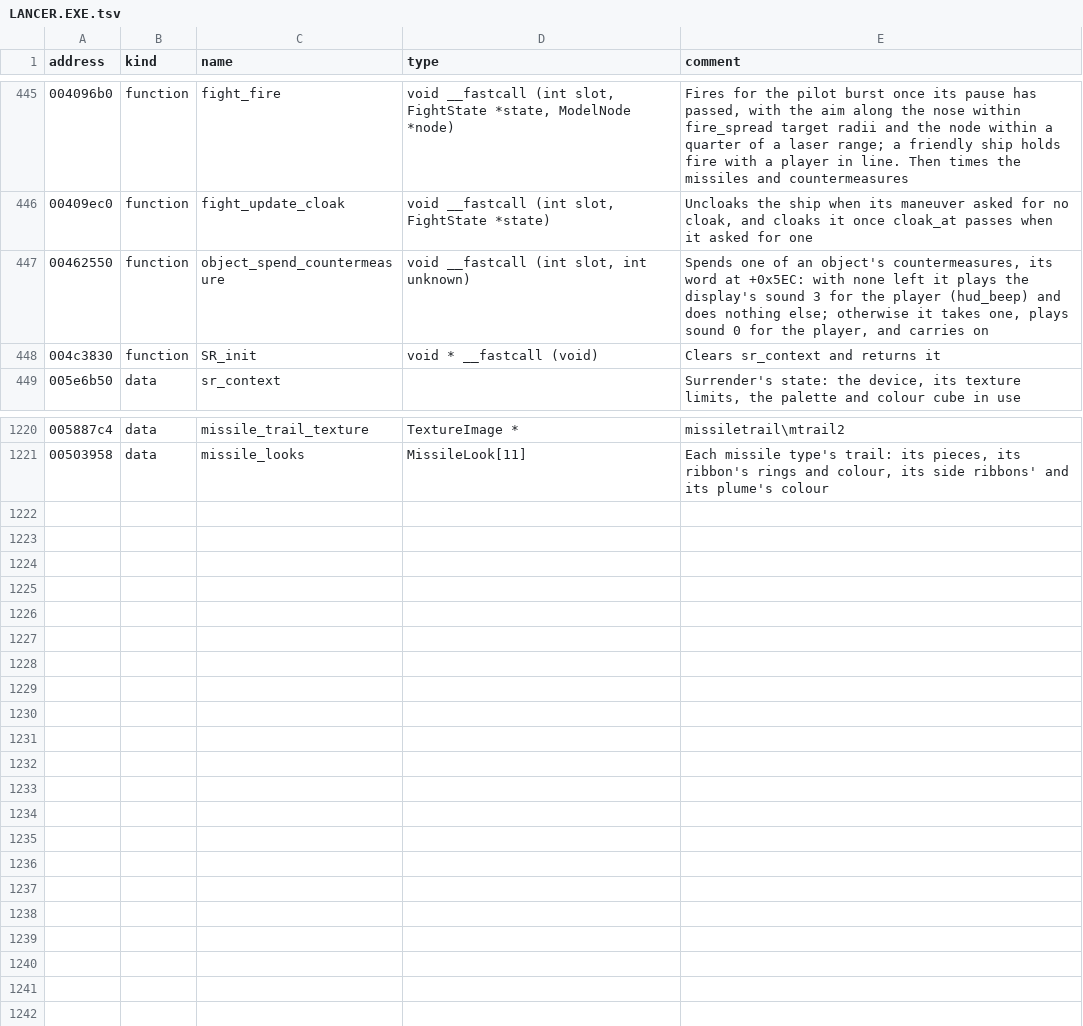
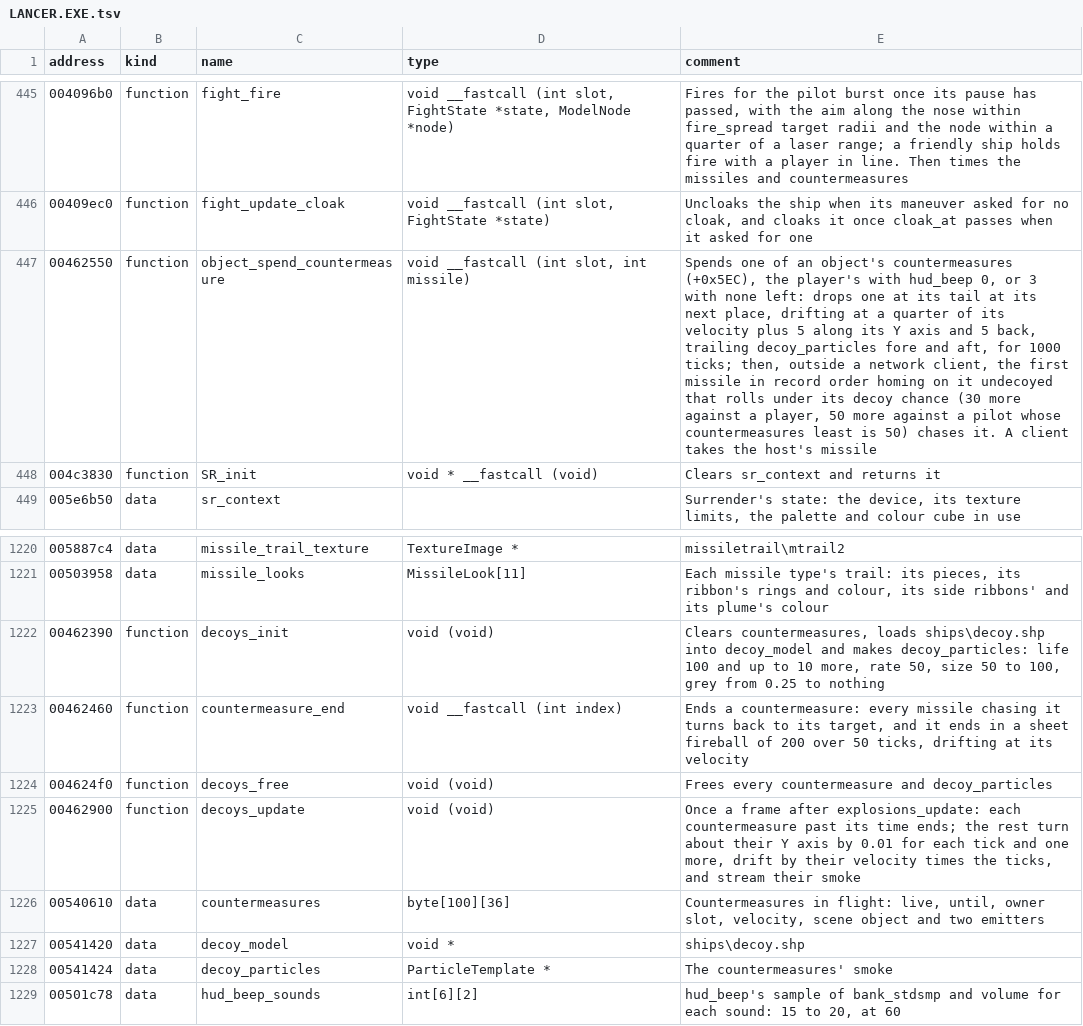
Before and after one commit to vdmkenny/openreliant, a TSV file: ghidra/names/LANCER.EXE.tsv, drawn as a sheet; only a part is shown, gaps mark what is left out; the diff names each change by its address in the sheet, - before the commit and + after, or states it on an @@ line.

Commit message:
feat: countermeasures
Decoys dropped behind a ship, drifting and trailing smoke, which draw
away at most one missile homing on it by the missile's decoy chance, and
end with the missile that catches them. The display's beeps play for the
player's.

```diff
--- a/ghidra/names/LANCER.EXE.tsv
+++ b/ghidra/names/LANCER.EXE.tsv
-D447 (type): void __fastcall (int slot, int unknown)
+D447 (type): void __fastcall (int slot, int missile)
-E447 (comment): …an object's countermeasures, its word at +0x5EC: with none left it plays the display's sound 3 for the player (hud_beep) and does nothing else; otherwise it takes one, plays sound 0 for the player, and carries on
+E447 (comment): …an object's countermeasures (+0x5EC), the player's with hud_beep 0, or 3 with none left: drops one at its tail at its next place, drifting at a quarter of its velocity plus 5 along its Y axis and 5 back, trailing decoy_particles fore and aft, for 1000 ticks; then, outside a network client, the first missile in record order homing on it undecoyed that rolls under its decoy chance (30 more against a player, 50 more against a pilot whose countermeasures least is 50) chases it. A client takes the host's missile
+row 1222: 00462390 | function | decoys_init | void (void) | Clears countermeasures, loads ships\decoy.shp into decoy_model and makes decoy_particles: life 100 and up to 10 more, rate 50, size 50 to 100, grey from 0.25 to nothing
+row 1223: 00462460 | function | countermeasure_end | void __fastcall (int index) | Ends a countermeasure: every missile chasing it turns back to its target, and it ends in a sheet fireball of 200 over 50 ticks, drifting at its velocity
+row 1224: 004624f0 | function | decoys_free | void (void) | Frees every countermeasure and decoy_particles
+row 1225: 00462900 | function | decoys_update | void (void) | Once a frame after explosions_update: each countermeasure past its time ends; the rest turn about their Y axis by 0.01 for each tick and one more, drift by their velocity times the ticks, and stream their smoke
+row 1226: 00540610 | data | countermeasures | byte[100][36] | Countermeasures in flight: live, until, owner slot, velocity, scene object and two emitters
+row 1227: 00541420 | data | decoy_model | void * | ships\decoy.shp
+row 1228: 00541424 | data | decoy_particles | ParticleTemplate * | The countermeasures' smoke
+row 1229: 00501c78 | data | hud_beep_sounds | int[6][2] | hud_beep's sample of bank_stdsmp and volume for each sound: 15 to 20, at 60
```
Also changed, not shown: 10 other files.
